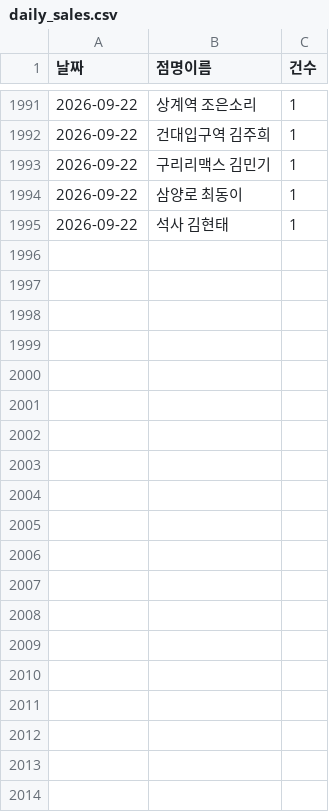
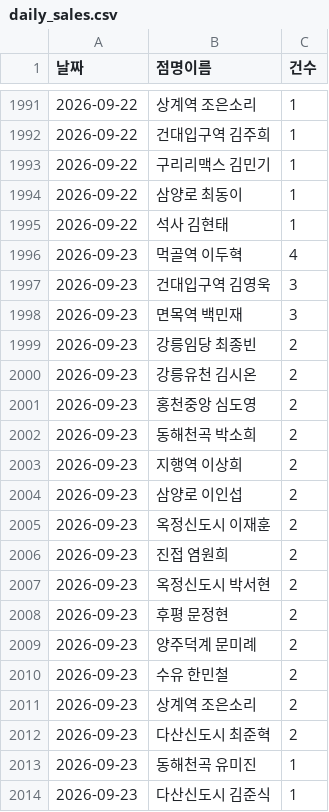
Before and after one commit to khbae0101/GD_opening_bot, a CSV file: data/daily_sales.csv, drawn as a sheet; only a part is shown, gaps mark what is left out; the diff covers the shown part only.

```diff
--- a/data/daily_sales.csv
+++ b/data/daily_sales.csv
@@ -1995 +1995,20 @@
 2026-09-22,석사 김현태,1
+2026-09-23,먹골역 이두혁,4
+2026-09-23,건대입구역 김영욱,3
+2026-09-23,면목역 백민재,3
+2026-09-23,강릉임당 최종빈,2
+2026-09-23,강릉유천 김시온,2
+2026-09-23,홍천중앙 심도영,2
+2026-09-23,동해천곡 박소희,2
+2026-09-23,지행역 이상희,2
+2026-09-23,삼양로 이인섭,2
+2026-09-23,옥정신도시 이재훈,2
+2026-09-23,진접 염원희,2
+2026-09-23,옥정신도시 박서현,2
+2026-09-23,후평 문정현,2
+2026-09-23,양주덕계 문미례,2
+2026-09-23,수유 한민철,2
+2026-09-23,상계역 조은소리,2
+2026-09-23,다산신도시 최준혁,2
+2026-09-23,동해천곡 유미진,1
+2026-09-23,다산신도시 김준식,1
```
Also changed, not shown: 23 added rows elsewhere in this file, data/award_results.csv, 1 other file.
